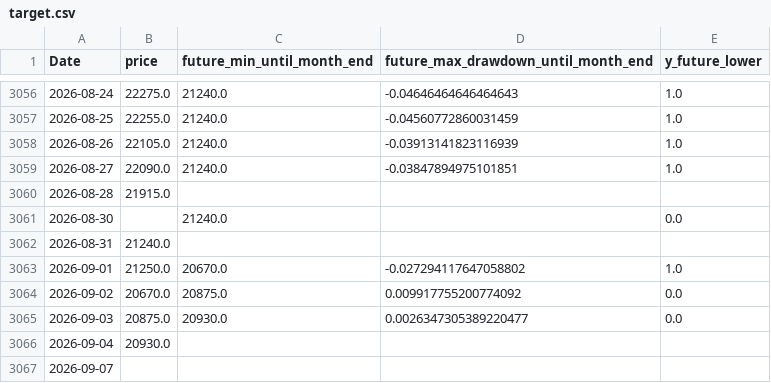
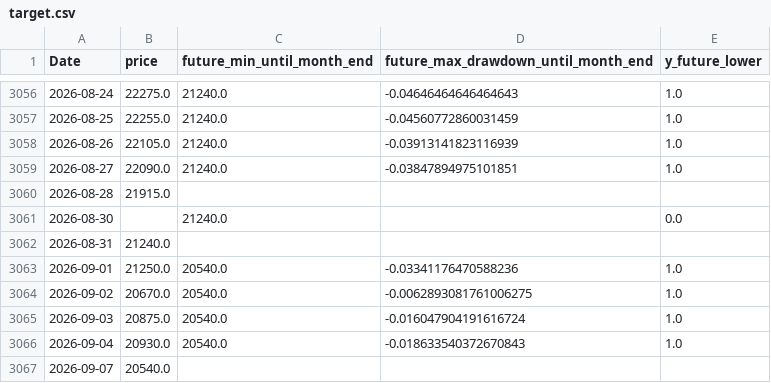
Before and after one commit to ukimotodatascience/gold-buy-timing-optimizer, a CSV file: data/target.csv, drawn as a sheet; only a part is shown, gaps mark what is left out.

```diff
--- a/data/target.csv
+++ b/data/target.csv
@@ -3062,6 +3062,6 @@
 2026-08-31,21240.0,,,
-2026-09-01,21250.0,20670.0,-0.027294117647058802,1.0
-2026-09-02,20670.0,20875.0,0.009917755200774092,0.0
-2026-09-03,20875.0,20930.0,0.0026347305389220477,0.0
-2026-09-04,20930.0,,,
-2026-09-07,,,,
+2026-09-01,21250.0,20540.0,-0.03341176470588236,1.0
+2026-09-02,20670.0,20540.0,-0.0062893081761006275,1.0
+2026-09-03,20875.0,20540.0,-0.016047904191616724,1.0
+2026-09-04,20930.0,20540.0,-0.018633540372670843,1.0
+2026-09-07,20540.0,,,
```
Also changed, not shown: 2 other files.
